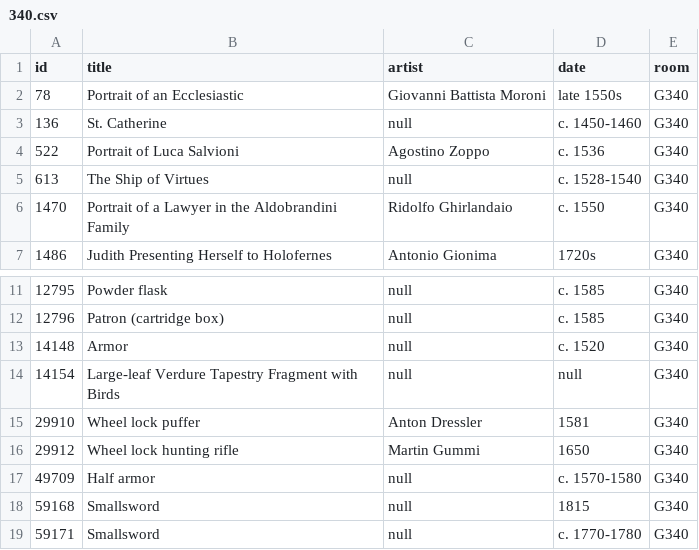
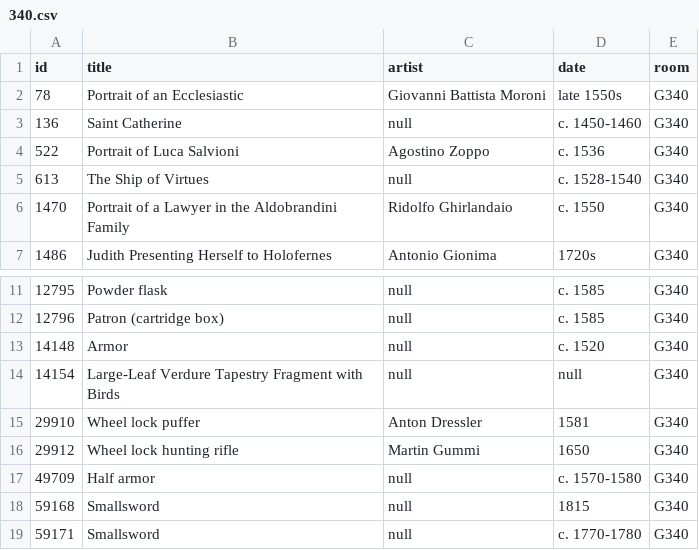
Before and after one commit to miabot/galleries.csv, a CSV file: galleries/340.csv, drawn as a sheet; only a part is shown, gaps mark what is left out.

```diff
--- a/galleries/340.csv
+++ b/galleries/340.csv
@@ -2,3 +2,3 @@
 78,"Portrait of an Ecclesiastic","Giovanni Battista Moroni","late 1550s","G340"
-136,"St. Catherine",null,"c. 1450-1460","G340"
+136,"Saint Catherine",null,"c. 1450-1460","G340"
 522,"Portrait of Luca Salvioni","Agostino Zoppo","c. 1536","G340"
@@ -13,3 +13,3 @@
 14148,"Armor",null,"c. 1520","G340"
-14154,"Large-leaf Verdure Tapestry Fragment with Birds",null,null,"G340"
+14154,"Large-Leaf Verdure Tapestry Fragment with Birds",null,null,"G340"
 29910,"Wheel lock puffer","Anton Dressler","1581","G340"
```
Also changed, not shown: galleries/255.csv, index.csv.
